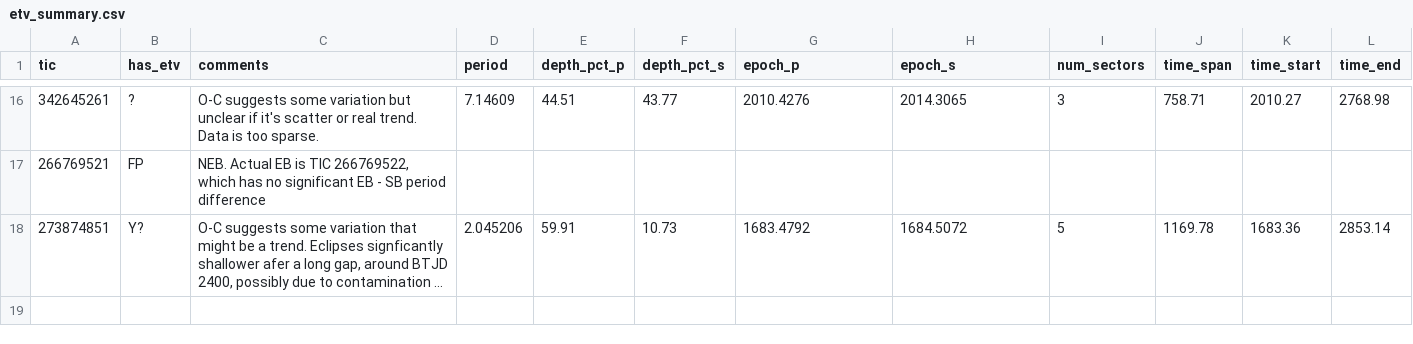
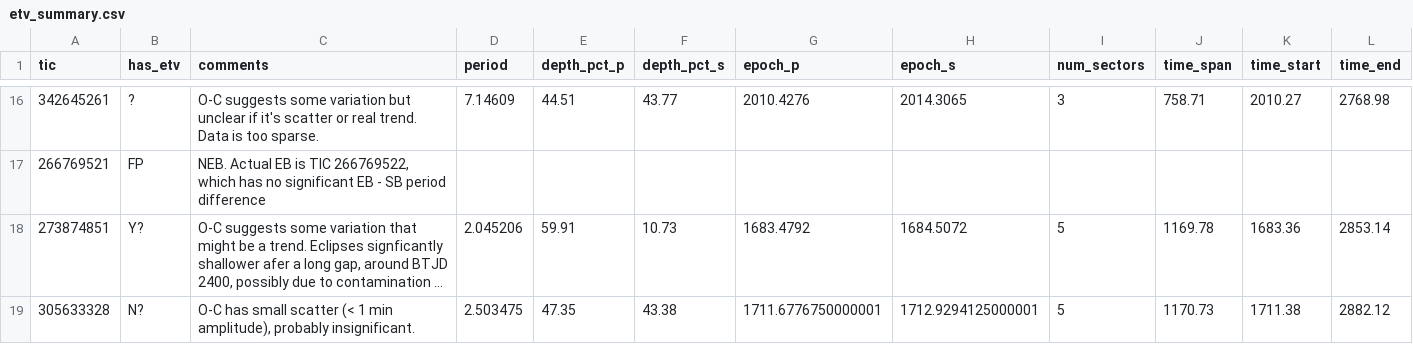
Before and after one commit to orionlee/PH_TESS_I_LightCurveViewer, a CSV file: eb_with_diff_sb_period/etv/etv_summary.csv, drawn as a sheet; only a part is shown, gaps mark what is left out; long unchanged cells end in …; the diff names each change by its address in the sheet, - before the commit and + after, or states it on an @@ line.

Commit message:
ETV for TIC 305633328: probably none

```diff
--- a/eb_with_diff_sb_period/etv/etv_summary.csv
+++ b/eb_with_diff_sb_period/etv/etv_summary.csv
+row 19: 305633328 | N? | O-C has small scatter (< 1 min amplitude), probably insignificant. | 2.503475 | 47.35 | 43.38 | 1711.6776750000001 | 1712.9294125000001 | 5 | 1170.73 | 1711.38 | 2882.12
```
Also changed, not shown: 2 other files.
